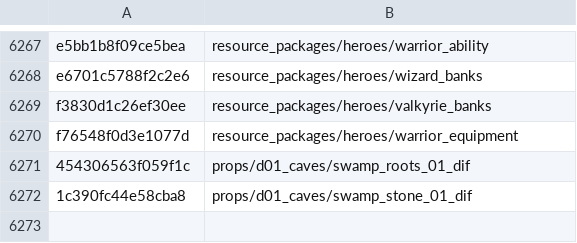
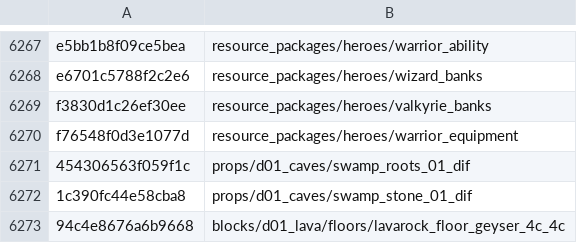
Before and after one commit to SavageDuck26/Gauntlet-Delve, a TSV file: Scripting/hashcracker/matches.tsv, drawn as a sheet; only a part is shown, gaps mark what is left out.

```diff
--- a/Scripting/hashcracker/matches.tsv
+++ b/Scripting/hashcracker/matches.tsv
@@ -6272 +6272,2 @@ f76548f0d3e1077d	resource_packages/heroes/warrior_equipment
 1c390fc44e58cba8	props/d01_caves/swamp_stone_01_dif
+94c4e8676a6b9668	blocks/d01_lava/floors/lavarock_floor_geyser_4c_4c
```
Also changed, not shown: 4 other files.
